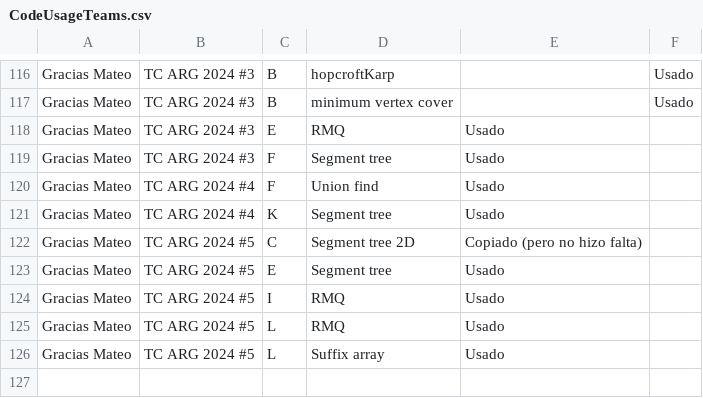
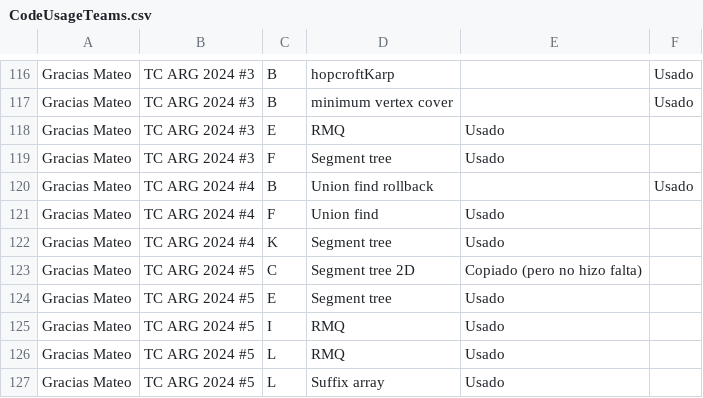
Before and after one commit to IvanRenison/ProgrammingProblems, a CSV file: .stats/CodeUsageTeams.csv, drawn as a sheet; only a part is shown, gaps mark what is left out; the diff names each change by its address in the sheet, - before the commit and + after, or states it on an @@ line.

```diff
--- a/.stats/CodeUsageTeams.csv
+++ b/.stats/CodeUsageTeams.csv
+row 120: Gracias Mateo | TC ARG 2024 #4 | B | Union find rollback |  | Usado
```
Also changed, not shown: 1 other file.
